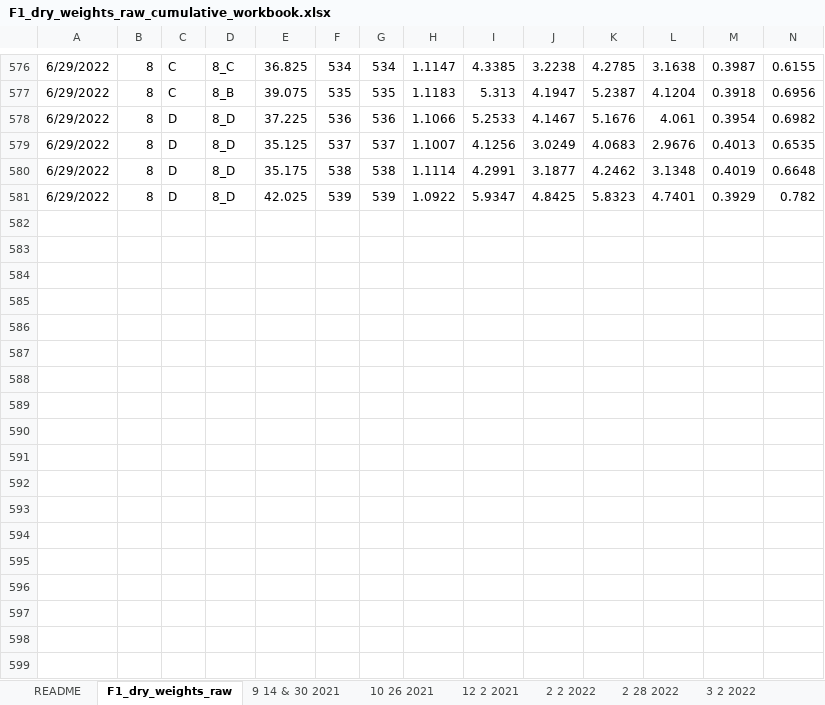
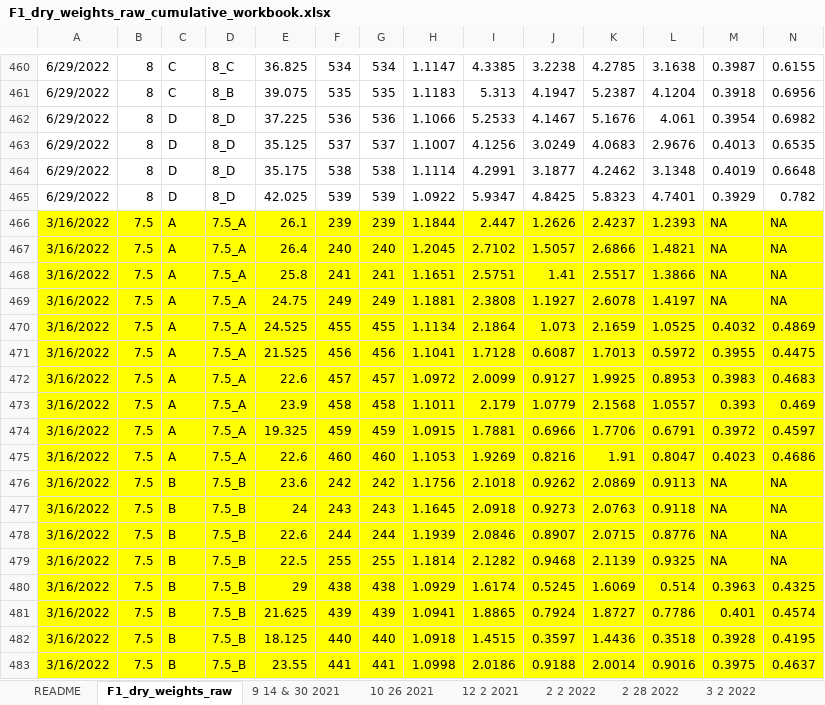
Before and after one commit to NEFSC/EAD-ASEB-Airradians_multigen_OA, an Excel workbook: RAnalysis/Data/Physiology/Dry_weights/F1/cumulative_raw/F1_dry_weights_raw_cumulative_workbook.xlsx, sheet F1_dry_weights_raw, drawn as a sheet; only a part is shown, gaps mark what is left out; values as stored, in another font and other column widths than the file's, no borders; rows hold the shown columns only; the diff covers the shown part only; the diff names each change by its address in the sheet, - before the commit and + after, or states it on an @@ line.

Commit message:
survival and dry weights updates

```diff
--- a/RAnalysis/Data/Physiology/Dry_weights/F1/cumulative_raw/F1_dry_weights_raw_cumulative_workbook.xlsx (sheet F1_dry_weights_raw)
+++ b/RAnalysis/Data/Physiology/Dry_weights/F1/cumulative_raw/F1_dry_weights_raw_cumulative_workbook.xlsx (sheet F1_dry_weights_raw)
+row 466: 3/16/2022 | 7.5 | A | 7.5_A | 26.1 | 239 | 239 | 1.1844 | 2.447 | 1.2626 | 2.4237 | 1.2393 | NA | NA
+row 467: 3/16/2022 | 7.5 | A | 7.5_A | 26.4 | 240 | 240 | 1.2045 | 2.7102 | 1.5057 | 2.6866 | 1.4821 | NA | NA
+row 468: 3/16/2022 | 7.5 | A | 7.5_A | 25.8 | 241 | 241 | 1.1651 | 2.5751 | 1.41 | 2.5517 | 1.3866 | NA | NA
+row 469: 3/16/2022 | 7.5 | A | 7.5_A | 24.75 | 249 | 249 | 1.1881 | 2.3808 | 1.1927 | 2.6078 | 1.4197 | NA | NA
+row 470: 3/16/2022 | 7.5 | A | 7.5_A | 24.525 | 455 | 455 | 1.1134 | 2.1864 | 1.073 | 2.1659 | 1.0525 | 0.4032 | 0.4869
+row 471: 3/16/2022 | 7.5 | A | 7.5_A | 21.525 | 456 | 456 | 1.1041 | 1.7128 | 0.6087 | 1.7013 | 0.5972 | 0.3955 | 0.4475
+row 472: 3/16/2022 | 7.5 | A | 7.5_A | 22.6 | 457 | 457 | 1.0972 | 2.0099 | 0.9127 | 1.9925 | 0.8953 | 0.3983 | 0.4683
+row 473: 3/16/2022 | 7.5 | A | 7.5_A | 23.9 | 458 | 458 | 1.1011 | 2.179 | 1.0779 | 2.1568 | 1.0557 | 0.393 | 0.469
+row 474: 3/16/2022 | 7.5 | A | 7.5_A | 19.325 | 459 | 459 | 1.0915 | 1.7881 | 0.6966 | 1.7706 | 0.6791 | 0.3972 | 0.4597
+row 475: 3/16/2022 | 7.5 | A | 7.5_A | 22.6 | 460 | 460 | 1.1053 | 1.9269 | 0.8216 | 1.91 | 0.8047 | 0.4023 | 0.4686
+row 476: 3/16/2022 | 7.5 | B | 7.5_B | 23.6 | 242 | 242 | 1.1756 | 2.1018 | 0.9262 | 2.0869 | 0.9113 | NA | NA
+row 477: 3/16/2022 | 7.5 | B | 7.5_B | 24 | 243 | 243 | 1.1645 | 2.0918 | 0.9273 | 2.0763 | 0.9118 | NA | NA
+row 478: 3/16/2022 | 7.5 | B | 7.5_B | 22.6 | 244 | 244 | 1.1939 | 2.0846 | 0.8907 | 2.0715 | 0.8776 | NA | NA
+row 479: 3/16/2022 | 7.5 | B | 7.5_B | 22.5 | 255 | 255 | 1.1814 | 2.1282 | 0.9468 | 2.1139 | 0.9325 | NA | NA
+row 480: 3/16/2022 | 7.5 | B | 7.5_B | 29 | 438 | 438 | 1.0929 | 1.6174 | 0.5245 | 1.6069 | 0.514 | 0.3963 | 0.4325
+row 481: 3/16/2022 | 7.5 | B | 7.5_B | 21.625 | 439 | 439 | 1.0941 | 1.8865 | 0.7924 | 1.8727 | 0.7786 | 0.401 | 0.4574
+row 482: 3/16/2022 | 7.5 | B | 7.5_B | 18.125 | 440 | 440 | 1.0918 | 1.4515 | 0.3597 | 1.4436 | 0.3518 | 0.3928 | 0.4195
+row 483: 3/16/2022 | 7.5 | B | 7.5_B | 23.55 | 441 | 441 | 1.0998 | 2.0186 | 0.9188 | 2.0014 | 0.9016 | 0.3975 | 0.4637
```
Also changed, not shown: 18 added rows and 116 moved rows elsewhere in this sheet, 21 other files.
